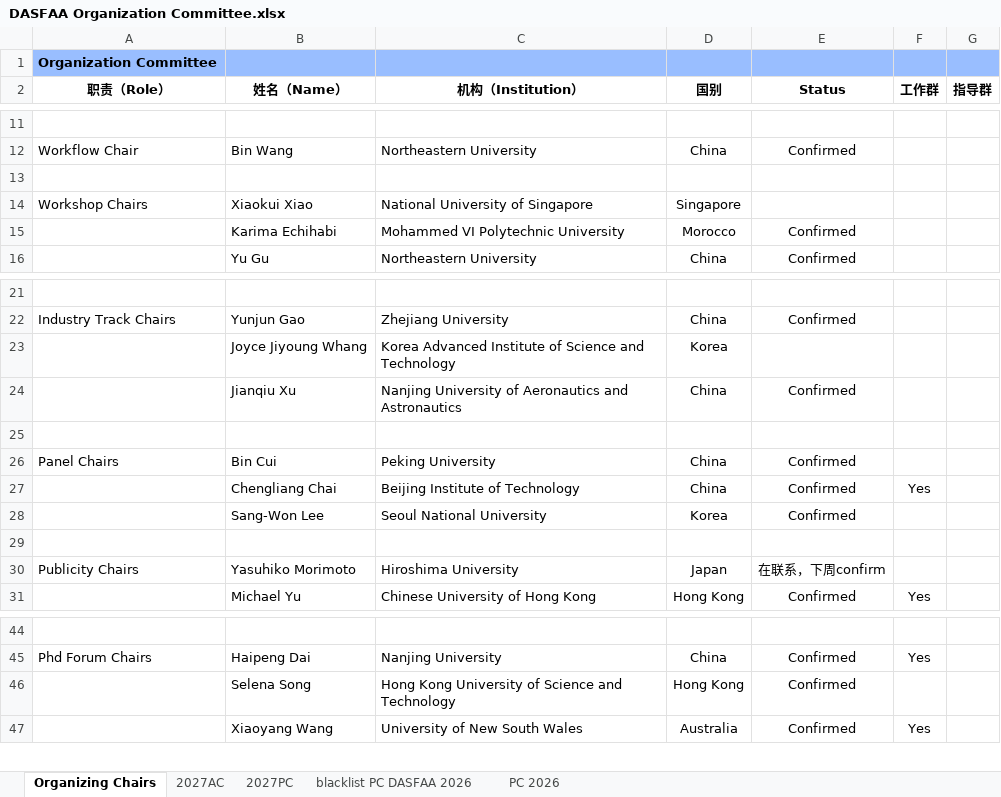
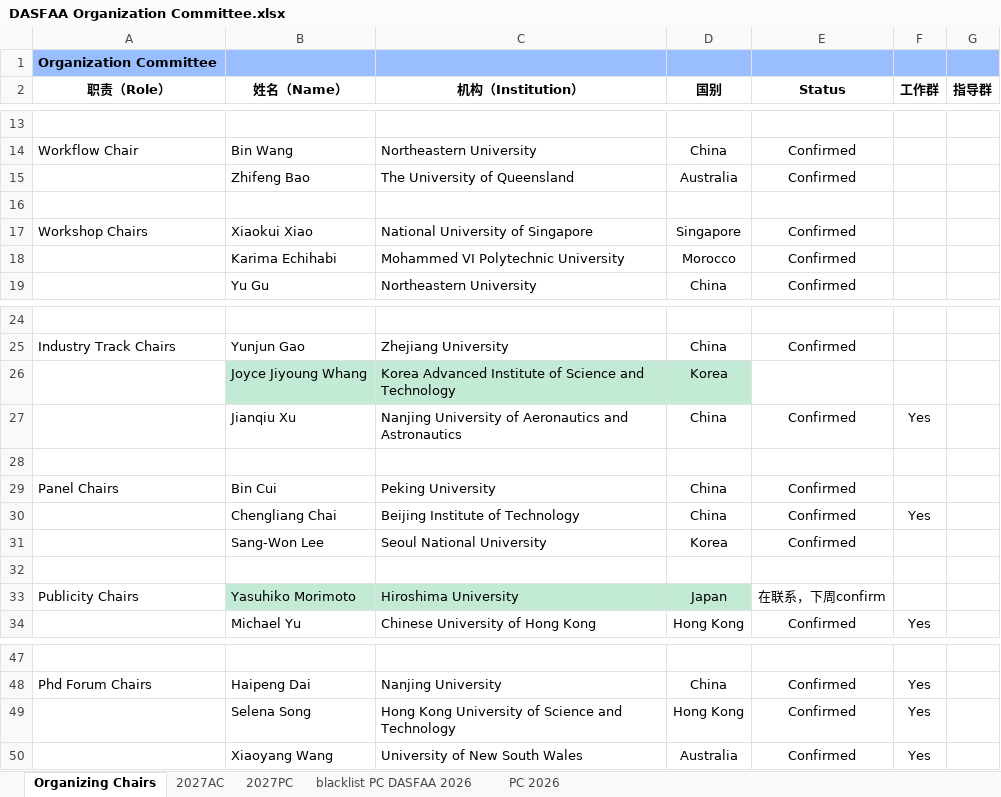
Before and after one commit to dasfaa2027/dasfaa2027.github.io, an Excel workbook: info/DASFAA Organization Committee.xlsx, sheet Organizing Chairs, drawn as a sheet; only a part is shown, gaps mark what is left out; values as stored, in another font and other column widths than the file's, no borders; addresses are those after the commit; the diff covers the shown part only; the diff names each change by its address in the sheet, - before the commit and + after, or states it on an @@ line.

```diff
--- a/info/DASFAA Organization Committee.xlsx (sheet Organizing Chairs)
+++ b/info/DASFAA Organization Committee.xlsx (sheet Organizing Chairs)
+row 15:  | Zhifeng Bao | The University of Queensland | Australia | Confirmed
-E17 (Status): (empty)
+E17 (Status): Confirmed
-B26:D26 fill: none
+B26:D26 fill: #C3EAD5
-F27 (工作群): (empty)
+F27 (工作群): Yes
-B33:D33 fill: none
+B33:D33 fill: #C3EAD5
-F49 (工作群): (empty)
+F49 (工作群): Yes
```
Also changed, not shown: 9 added rows, 4 removed rows, 9 edited cells and cell formats elsewhere in this sheet, sheet 2027AC, 24 other files.
